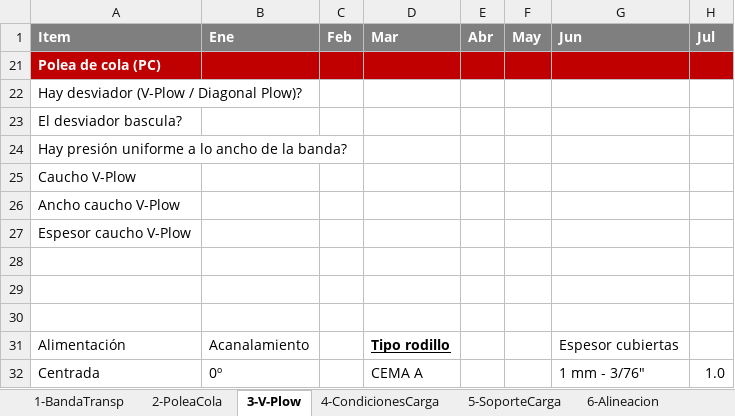
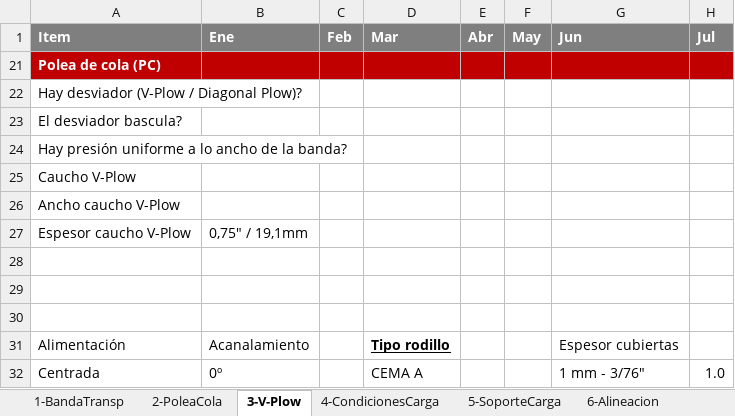
Before and after one commit to DanielRojasC/AppIcobandas, an Excel workbook: APP TRANSPORTADORES/Drop Lists - FORMULARIOS APP.xlsx, sheet 3-V-Plow, drawn as a sheet; only a part is shown; values as stored, in another font and other column widths than the file's, no borders; the diff names each change by its address in the sheet, - before the commit and + after, or states it on an @@ line.

```diff
--- a/APP TRANSPORTADORES/Drop Lists - FORMULARIOS APP.xlsx (sheet 3-V-Plow)
+++ b/APP TRANSPORTADORES/Drop Lists - FORMULARIOS APP.xlsx (sheet 3-V-Plow)
-B27 (Ene): (empty)
+B27 (Ene): 0,75" / 19,1mm
```
Also changed, not shown: sheet 4-CondicionesCarga, 18 other files.
